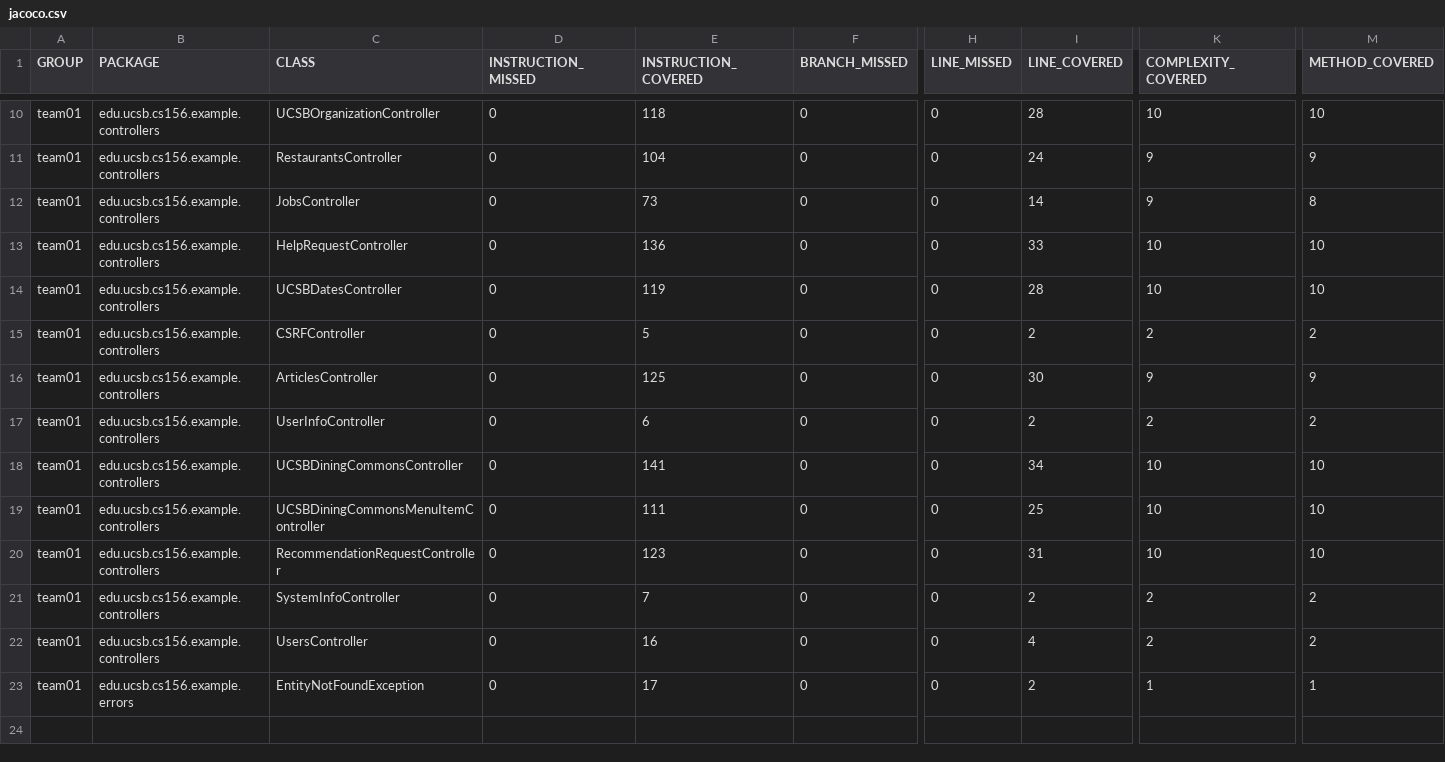
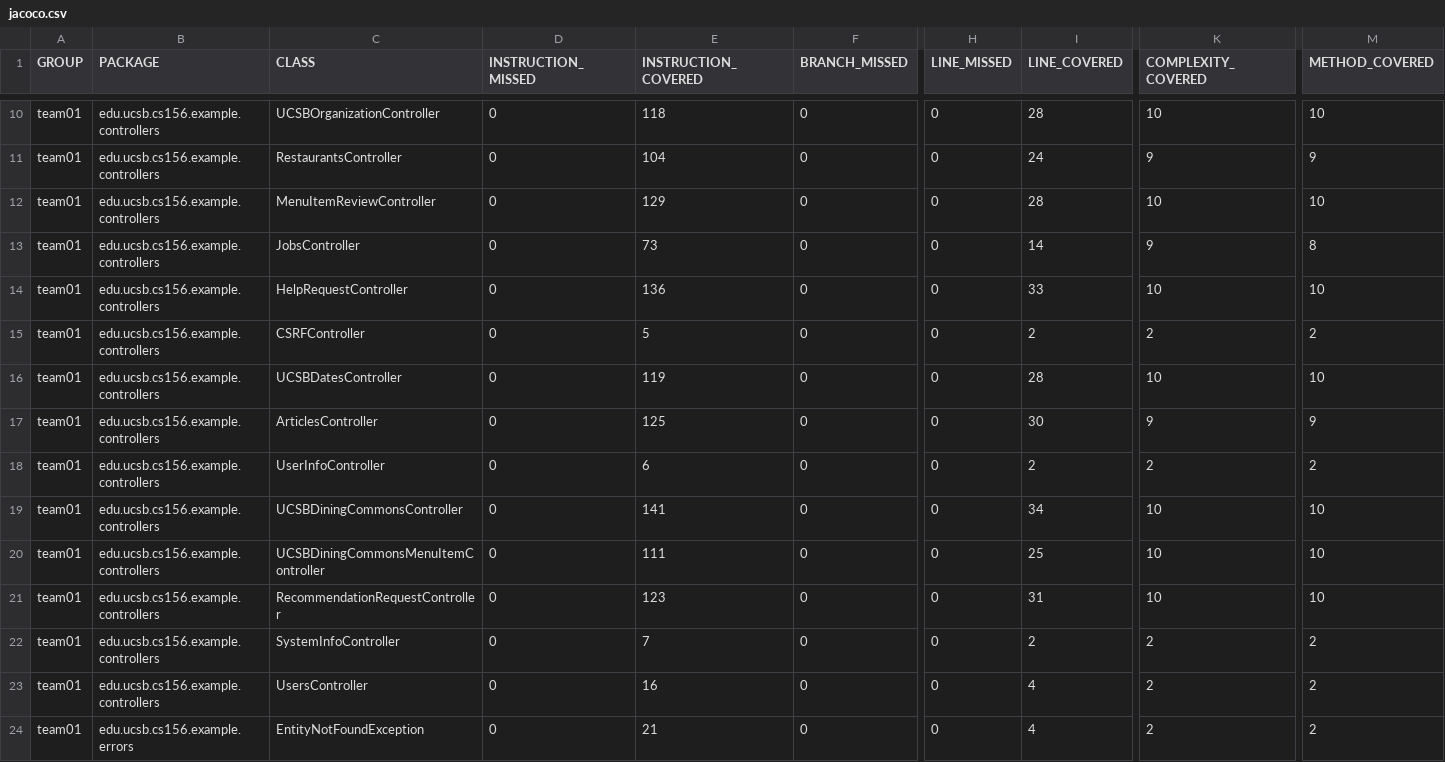
Before and after one commit to ucsb-cs156-f26/team02-f26-15, a CSV file: jacoco/jacoco.csv, drawn as a sheet; only a part is shown, gaps mark what is left out; addresses are those after the commit; rows hold the shown columns only; the diff names each change by its address in the sheet, - before the commit and + after, or states it on an @@ line.

Commit message:
Deploying to gh-pages from @ ucsb-cs156-f26/team02-f26-15@50c4b9bb6875f1e39fc94ac9cbcb195db68c158c 🚀

```diff
--- a/jacoco/jacoco.csv
+++ b/jacoco/jacoco.csv
+row 12: team01 | edu.ucsb.cs156.example.controllers | MenuItemReviewController | 0 | 129 | 0 | 0 | 28 | 10 | 10
-E24 (INSTRUCTION_COVERED): 17
+E24 (INSTRUCTION_COVERED): 21
-I24 (LINE_COVERED): 2
+I24 (LINE_COVERED): 4
-K24 (COMPLEXITY_COVERED): 1
+K24 (COMPLEXITY_COVERED): 2
-M24 (METHOD_COVERED): 1
+M24 (METHOD_COVERED): 2
```
Also changed, not shown: 11 other files.
